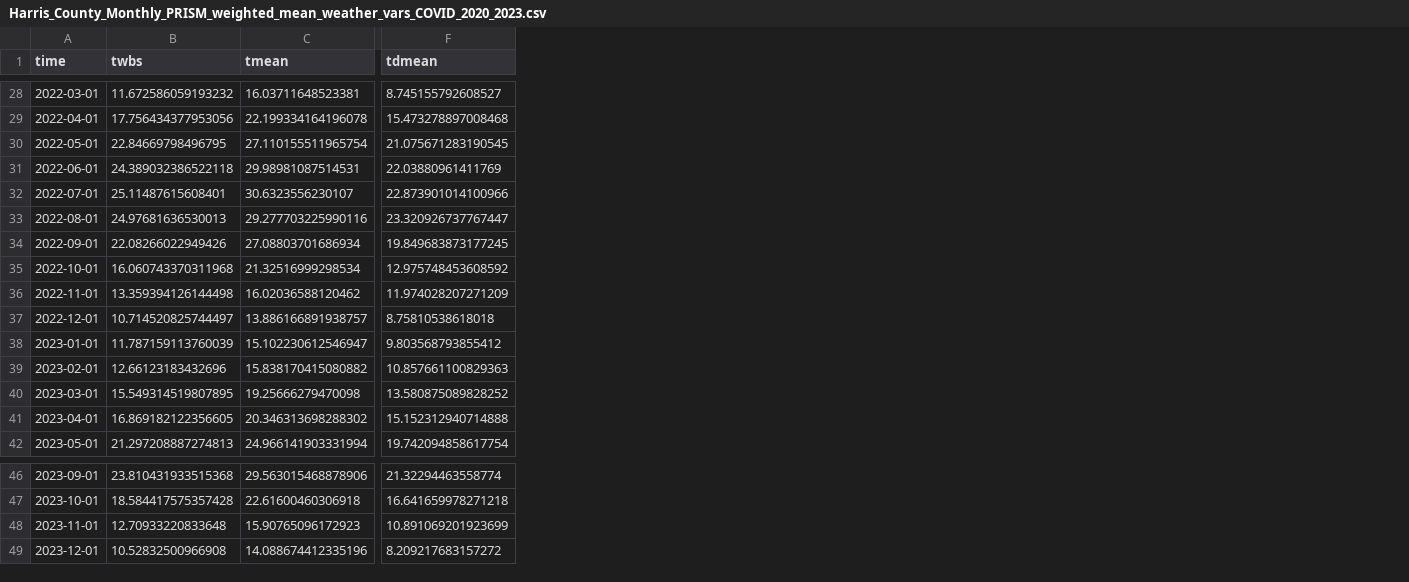
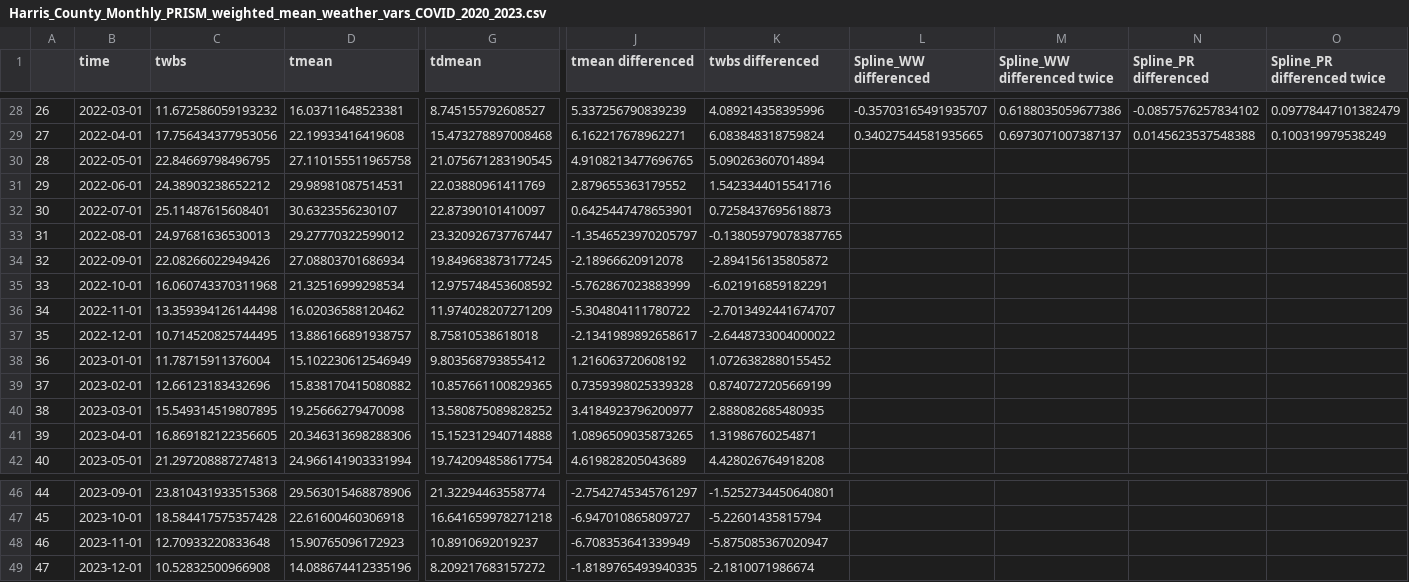
Before and after one commit to sd9616/wastewater, a CSV file: Harris_County_Monthly_PRISM_weighted_mean_weather_vars_COVID_2020_2023.csv, drawn as a sheet; only a part is shown, gaps mark what is left out; addresses are those after the commit; the diff covers the shown part only; the diff names each change by its address in the sheet, - before the commit and + after, or states it on an @@ line.

Commit message:
Updated CSVs with differenced columns

```diff
--- a/Harris_County_Monthly_PRISM_weighted_mean_weather_vars_COVID_2020_2023.csv
+++ b/Harris_County_Monthly_PRISM_weighted_mean_weather_vars_COVID_2020_2023.csv
+column A, rows 28-42: 26 | 27 | 28 | 29 | 30 | 31 | 32 | 33 | 34 | 35 | 36 | 37 | 38 | 39 | 40; rows 46-49: 44 | 45 | 46 | 47
+column J (tmean differenced), rows 28-42: 5.337256790839239 | 6.162217678962271 | 4.9108213477696765 | 2.879655363179552 | 0.6425447478653901 | -1.3546523970205797 | -2.18966620912078 | -5.762867023883999 | -5.304804111780722 | -2.1341989892658617 | 1.216063720608192 | 0.7359398025339328 | 3.4184923796200977 | 1.0896509035873265 | 4.619828205043689; rows 46-49: -2.7542745345761297 | -6.947010865809727 | -6.708353641339949 | -1.8189765493940335
+column K (twbs differenced), rows 28-42: 4.089214358395996 | 6.083848318759824 | 5.090263607014894 | 1.5423344015541716 | 0.7258437695618873 | -0.13805979078387765 | -2.894156135805872 | -6.021916859182291 | -2.7013492441674707 | -2.6448733004000022 | 1.0726382880155452 | 0.8740727205669199 | 2.888082685480935 | 1.31986760254871 | 4.428026764918208; rows 46-49: -1.5252734450640801 | -5.22601435815794 | -5.875085367020947 | -2.1810071986674
+column L (Spline_WW differenced), rows 28-29: -0.35703165491935707 | 0.34027544581935665
+column M (Spline_WW differenced twice), rows 28-29: 0.6188035059677386 | 0.6973071007387137
+column N (Spline_PR differenced), rows 28-29: -0.0857576257834102 | 0.0145623537548388
+column O (Spline_PR differenced twice), rows 28-29: 0.09778447101382479 | 0.100319979538249
-D29 (tmean): 22.199334164196078
+D29 (tmean): 22.19933416419608
-D30 (tmean): 27.110155511965754
+D30 (tmean): 27.110155511965758
-C31 (twbs): 24.389032386522118
+C31 (twbs): 24.38903238652212
-G32 (tdmean): 22.873901014100966
+G32 (tdmean): 22.87390101410097
-D33 (tmean): 29.277703225990116
+D33 (tmean): 29.27770322599012
-C37 (twbs): 10.714520825744497
+C37 (twbs): 10.714520825744495
-C38 (twbs): 11.787159113760039
+C38 (twbs): 11.78715911376004
-D38 (tmean): 15.102230612546947
+D38 (tmean): 15.102230612546949
-G39 (tdmean): 10.857661100829363
+G39 (tdmean): 10.857661100829365
-D41 (tmean): 20.346313698288302
+D41 (tmean): 20.346313698288306
-G48 (tdmean): 10.891069201923699
+G48 (tdmean): 10.8910692019237
```
Also changed, not shown: 13 edited cells elsewhere in this file, 2 other files.
